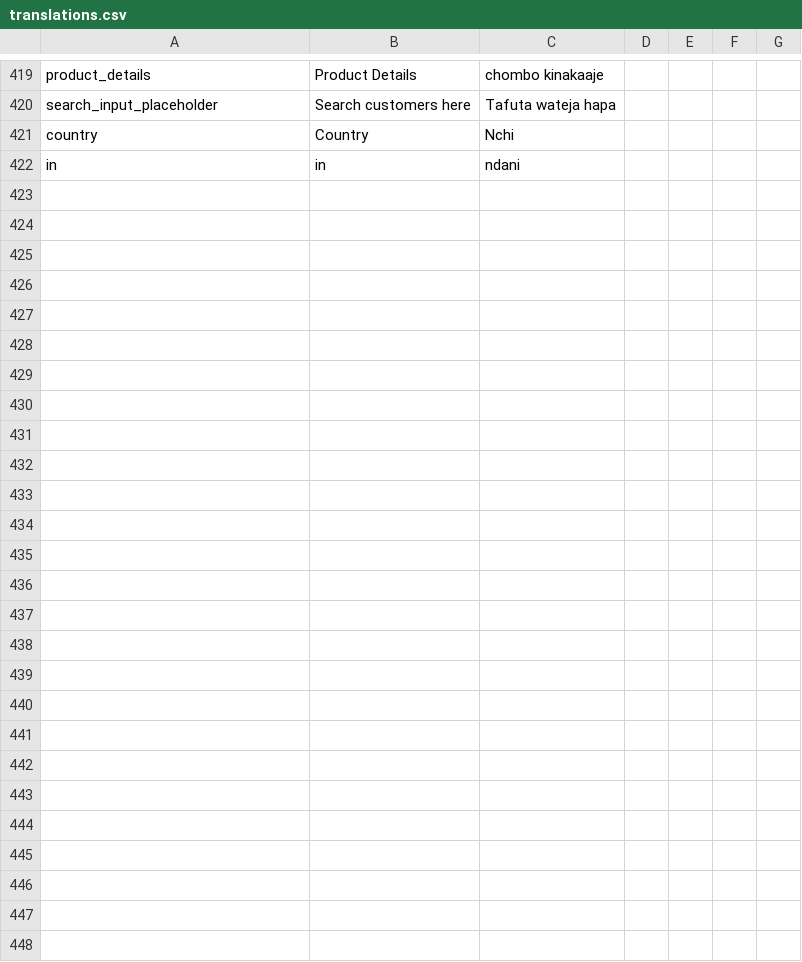
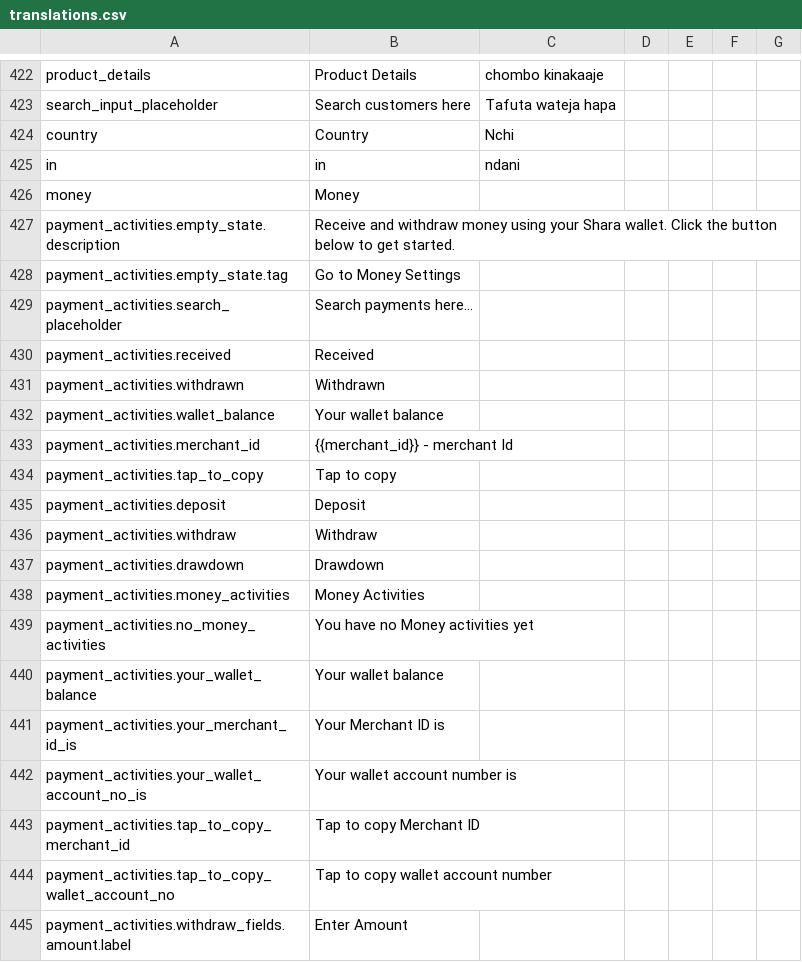
Before and after one commit to klever34/shara-lite, a CSV file: shara-lite/app/services/i18n/translations/translations.csv, drawn as a sheet; only a part is shown, gaps mark what is left out; the diff covers the shown part only.

Commit message:
chore: minor translation fix

```diff
--- a/shara-lite/app/services/i18n/translations/translations.csv
+++ b/shara-lite/app/services/i18n/translations/translations.csv
@@ -422,0 +426,20 @@ in,in,ndani,,,
+money,Money,,,,,
+payment_activities.empty_state.description,Receive and withdraw money using your Shara wallet. Click the button below to get started.,,,,,
+payment_activities.empty_state.tag,Go to Money Settings,,,,,
+payment_activities.search_placeholder,Search payments here...,,,,,
+payment_activities.received,Received,,,,,
+payment_activities.withdrawn,Withdrawn,,,,,
+payment_activities.wallet_balance,Your wallet balance,,,,,
+payment_activities.merchant_id,{{merchant_id}} - merchant Id,,,,,
+payment_activities.tap_to_copy,Tap to copy,,,,,
+payment_activities.deposit,Deposit,,,,,
+payment_activities.withdraw,Withdraw,,,,,
+payment_activities.drawdown,Drawdown,,,,,
+payment_activities.money_activities,Money Activities,,,,,
+payment_activities.no_money_activities,You have no Money activities yet,,,,,
+payment_activities.your_wallet_balance,Your wallet balance,,,,,
+payment_activities.your_merchant_id_is,Your Merchant ID is,,,,,
+payment_activities.your_wallet_account_no_is,Your wallet account number is,,,,,
+payment_activities.tap_to_copy_merchant_id,Tap to copy Merchant ID,,,,,
+payment_activities.tap_to_copy_wallet_account_no,Tap to copy wallet account number,,,,,
+payment_activities.withdraw_fields.amount.label,Enter Amount,,,,,
```
Also changed, not shown: 23 added rows and 5 edited cells elsewhere in this file, 2 other files.
